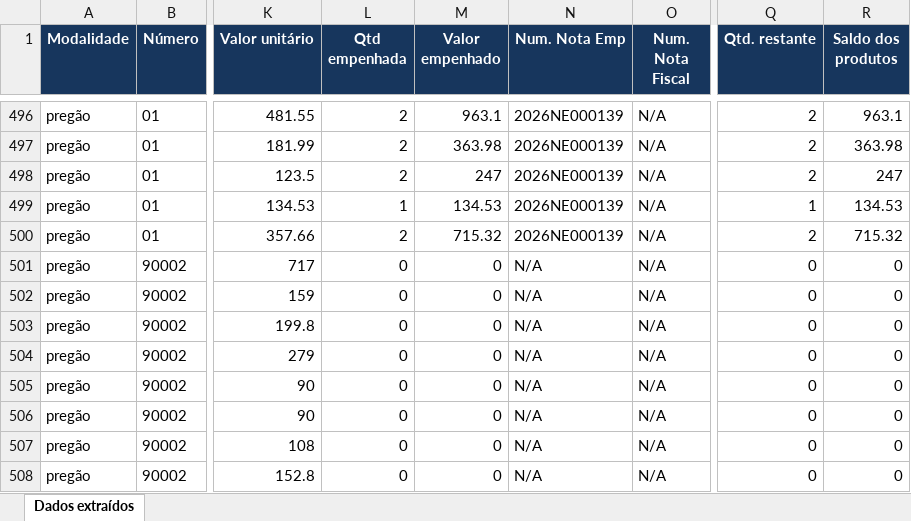
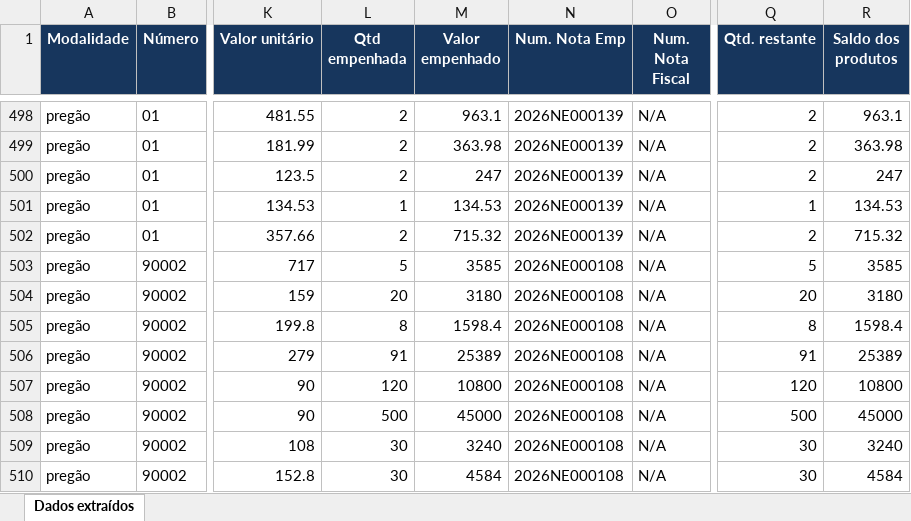
Before and after one commit to secon-cchsa/painel, an Excel workbook: PRODUTOS/base_produtos.xlsx, sheet Dados extraídos, drawn as a sheet; only a part is shown, gaps mark what is left out; values as stored, in another font and other column widths than the file's, no borders; addresses are those after the commit; the diff covers the shown part only; the diff names each change by its address in the sheet, - before the commit and + after, or states it on an @@ line.

```diff
--- a/PRODUTOS/base_produtos.xlsx (sheet Dados extraídos)
+++ b/PRODUTOS/base_produtos.xlsx (sheet Dados extraídos)
-L503 (Qtd empenhada): 0
+L503 (Qtd empenhada): 5
-M503 (Valor empenhado): 0
+M503 (Valor empenhado): 3585
-N503:N510 (Num. Nota Emp): N/A
+N503:N510 (Num. Nota Emp): 2026NE000108
-Q503 (Qtd. restante): 0
+Q503 (Qtd. restante): 5
-R503 (Saldo dos produtos): 0
+R503 (Saldo dos produtos): 3585
-L504 (Qtd empenhada): 0
+L504 (Qtd empenhada): 20
-M504 (Valor empenhado): 0
+M504 (Valor empenhado): 3180
-Q504 (Qtd. restante): 0
+Q504 (Qtd. restante): 20
-R504 (Saldo dos produtos): 0
+R504 (Saldo dos produtos): 3180
-L505 (Qtd empenhada): 0
+L505 (Qtd empenhada): 8
-M505 (Valor empenhado): 0
+M505 (Valor empenhado): 1598.4
-Q505 (Qtd. restante): 0
+Q505 (Qtd. restante): 8
-R505 (Saldo dos produtos): 0
+R505 (Saldo dos produtos): 1598.4
-L506 (Qtd empenhada): 0
+L506 (Qtd empenhada): 91
-M506 (Valor empenhado): 0
+M506 (Valor empenhado): 25389
-Q506 (Qtd. restante): 0
+Q506 (Qtd. restante): 91
-R506 (Saldo dos produtos): 0
+R506 (Saldo dos produtos): 25389
-L507 (Qtd empenhada): 0
+L507 (Qtd empenhada): 120
-M507 (Valor empenhado): 0
+M507 (Valor empenhado): 10800
-Q507 (Qtd. restante): 0
+Q507 (Qtd. restante): 120
-R507 (Saldo dos produtos): 0
+R507 (Saldo dos produtos): 10800
-L508 (Qtd empenhada): 0
+L508 (Qtd empenhada): 500
-M508 (Valor empenhado): 0
+M508 (Valor empenhado): 45000
-Q508 (Qtd. restante): 0
+Q508 (Qtd. restante): 500
-R508 (Saldo dos produtos): 0
+R508 (Saldo dos produtos): 45000
-L509:L510 (Qtd empenhada): 0
+L509:L510 (Qtd empenhada): 30
-M509 (Valor empenhado): 0
+M509 (Valor empenhado): 3240
-Q509:Q510 (Qtd. restante): 0
+Q509:Q510 (Qtd. restante): 30
-R509 (Saldo dos produtos): 0
+R509 (Saldo dos produtos): 3240
-M510 (Valor empenhado): 0
+M510 (Valor empenhado): 4584
-R510 (Saldo dos produtos): 0
+R510 (Saldo dos produtos): 4584
```
Also changed, not shown: 2 added rows and 195 edited cells elsewhere in this sheet, 9 other files.
